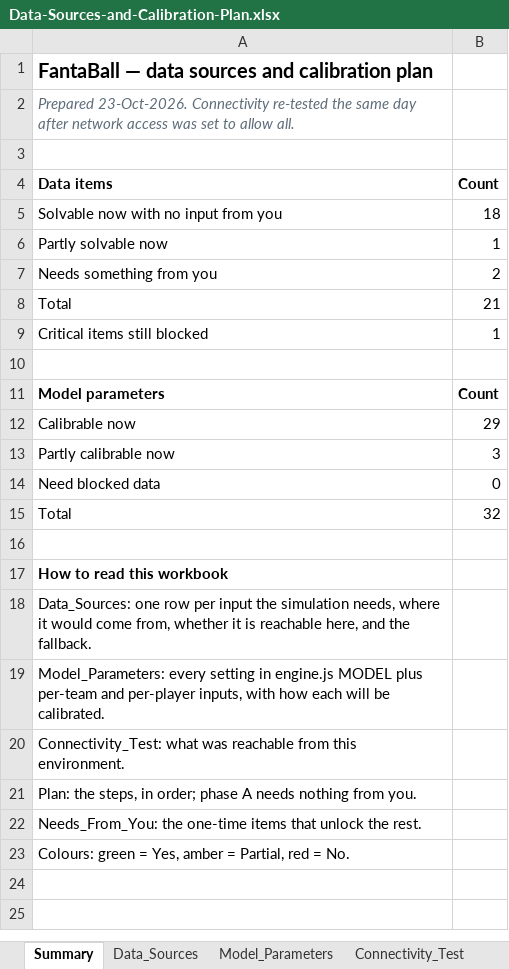
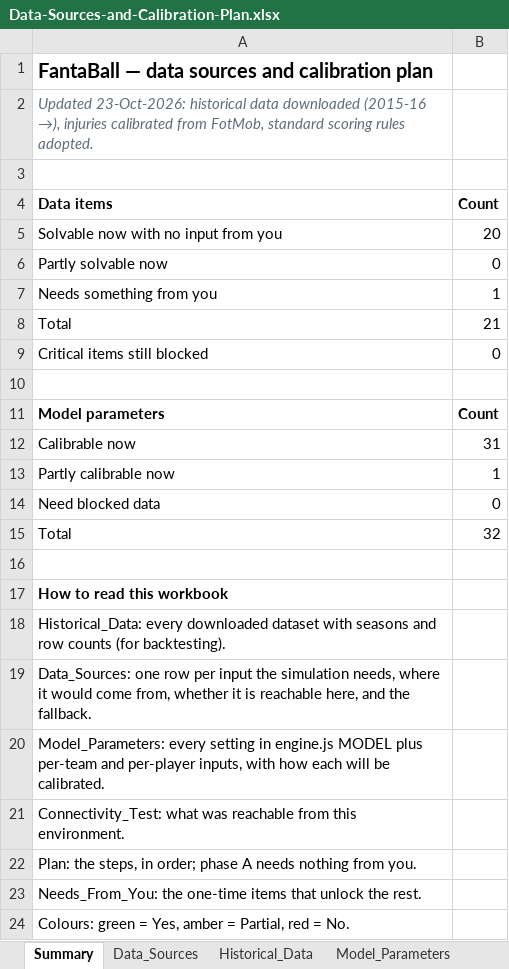
Before and after one commit to epalombo7/Fanta_Bro_XFM_Simulations_MOdule, an Excel workbook: FantaBall-Complete/docs/Data-Sources-and-Calibration-Plan.xlsx, sheet Summary, drawn as a sheet; values as stored, in another font and other column widths than the file's, no borders; the diff names each change by its address in the sheet, - before the commit and + after, or states it on an @@ line.

```diff
--- a/FantaBall-Complete/docs/Data-Sources-and-Calibration-Plan.xlsx (sheet Summary)
+++ b/FantaBall-Complete/docs/Data-Sources-and-Calibration-Plan.xlsx (sheet Summary)
+sheet tab: Historical_Data
-A2 (Data items): Prepared 23-Oct-2026. Connectivity re-tested the same day after network access was set to allow all.
+A2 (Data items): Updated 23-Oct-2026: historical data downloaded (2015-16 →), injuries calibrated from FotMob, standard scoring rules adopted.
-B5 (Count): 18
+B5 (Count): 20
-B6 (Count): 1
+B6 (Count): 0
-B7 (Count): 2
+B7 (Count): 1
-B9 (Count): 1
+B9 (Count): 0
-B12 (Count): 29
+B12 (Count): 31
-B13 (Count): 3
+B13 (Count): 1
+row 18: Historical_Data: every downloaded dataset with seasons and row counts (for backtesting).
```
Also changed, not shown: sheet Data_Sources, sheet Model_Parameters, sheet Needs_From_You, sheet Connectivity_Test, 16 other files.
